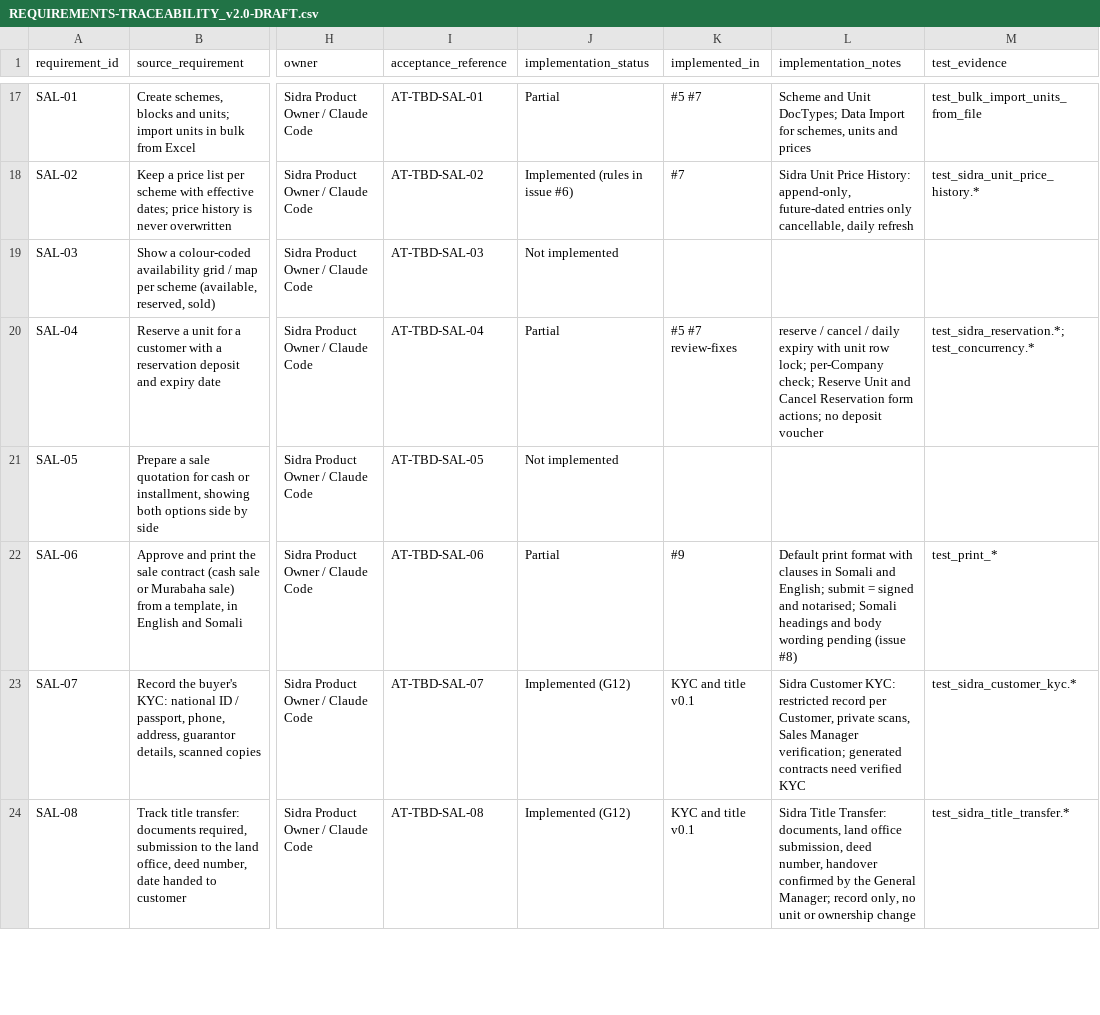
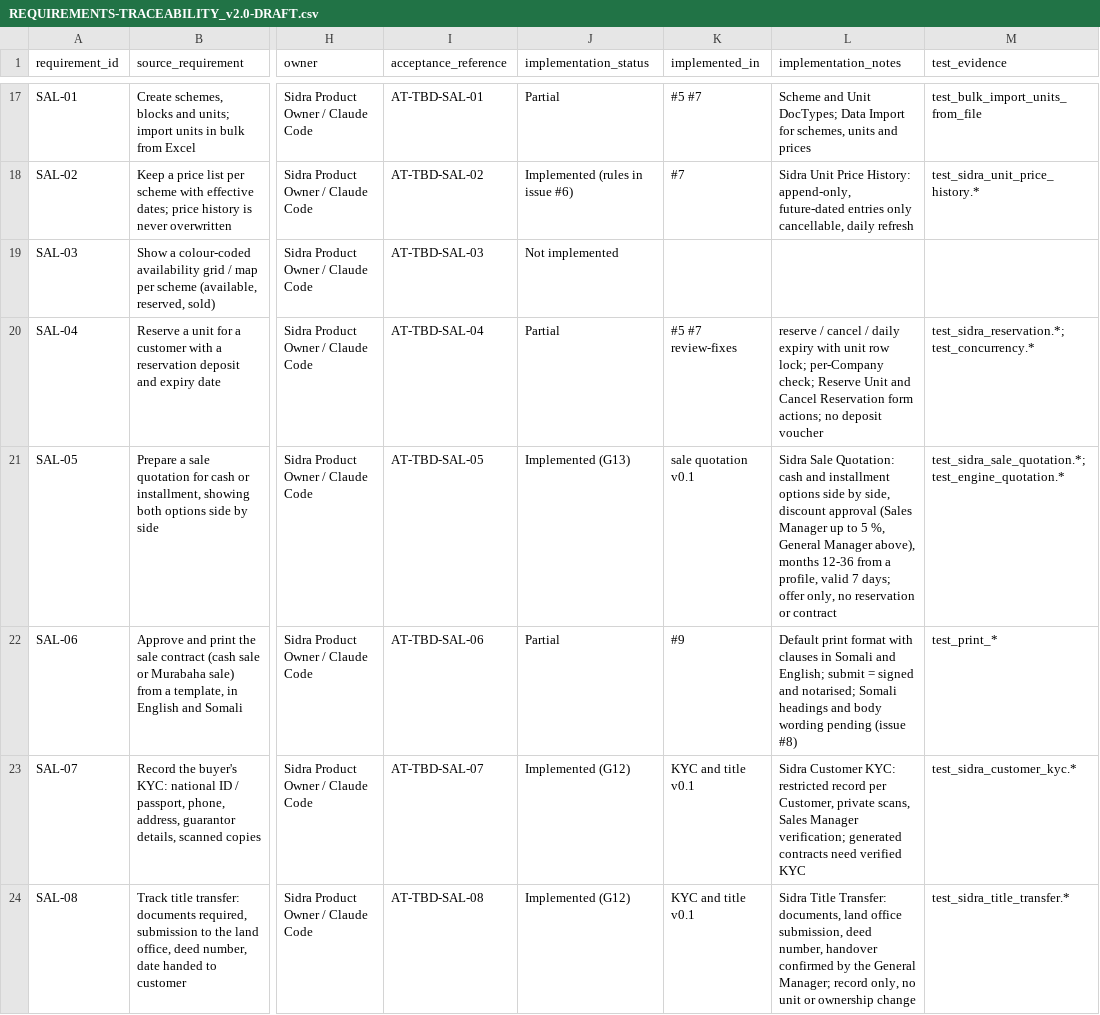
Before and after one commit to mohamoudabdullahi1988-maker/Berjaya-ERP, a CSV file: docs/REQUIREMENTS-TRACEABILITY_v2.0-DRAFT.csv, drawn as a sheet; only a part is shown, gaps mark what is left out; the diff names each change by its address in the sheet, - before the commit and + after, or states it on an @@ line.

```diff
--- a/docs/REQUIREMENTS-TRACEABILITY_v2.0-DRAFT.csv
+++ b/docs/REQUIREMENTS-TRACEABILITY_v2.0-DRAFT.csv
-J21 (implementation_status): Not implemented
+J21 (implementation_status): Implemented (G13)
-K21 (implemented_in): (empty)
+K21 (implemented_in): sale quotation v0.1
-L21 (implementation_notes): (empty)
+L21 (implementation_notes): Sidra Sale Quotation: cash and installment options side by side, discount approval (Sales Manager up to 5 %, General Manager above), months 12-36 from a profile, valid 7 days; offer only, no reservation or contract
-M21 (test_evidence): (empty)
+M21 (test_evidence): test_sidra_sale_quotation.*; test_engine_quotation.*
```
Also changed, not shown: 18 other files.
